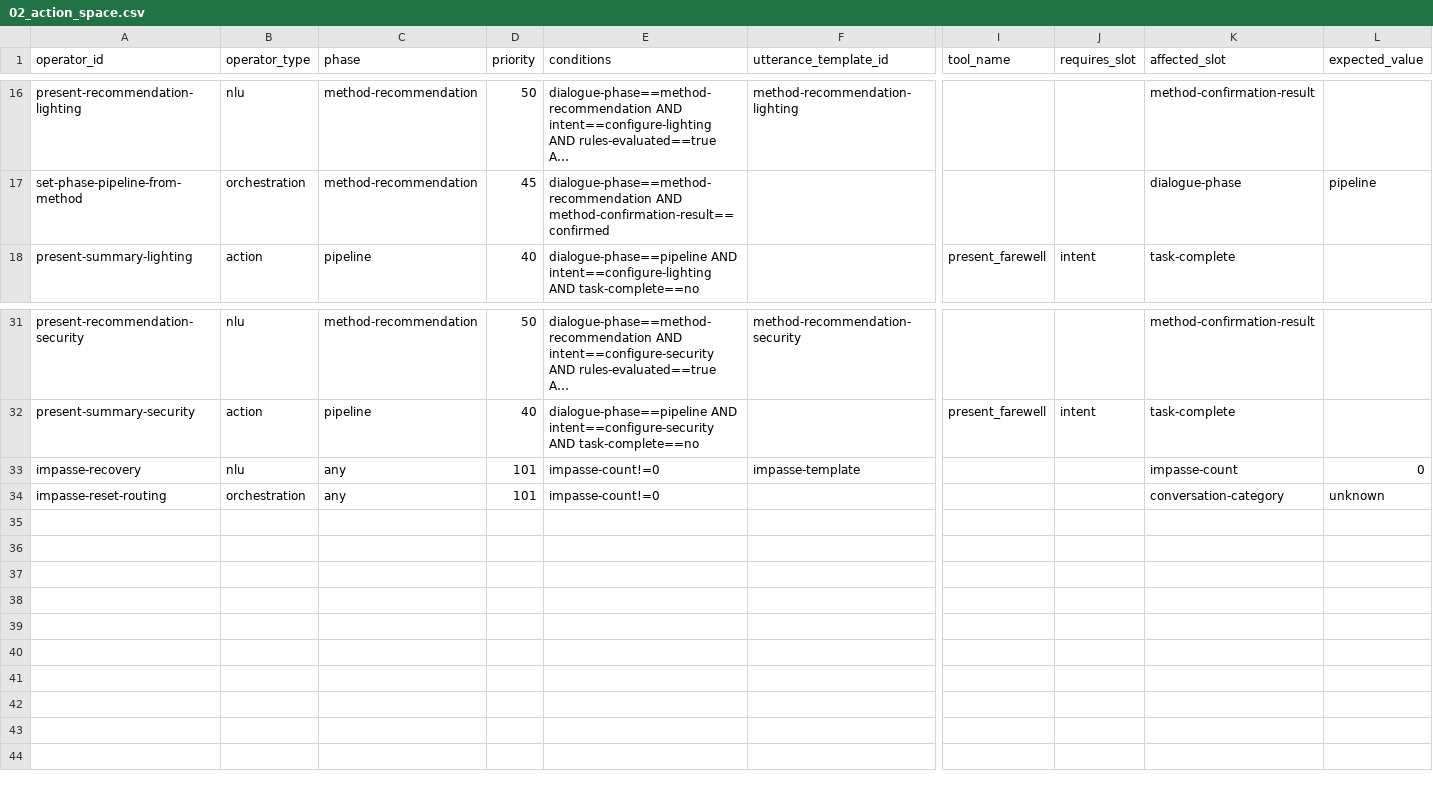
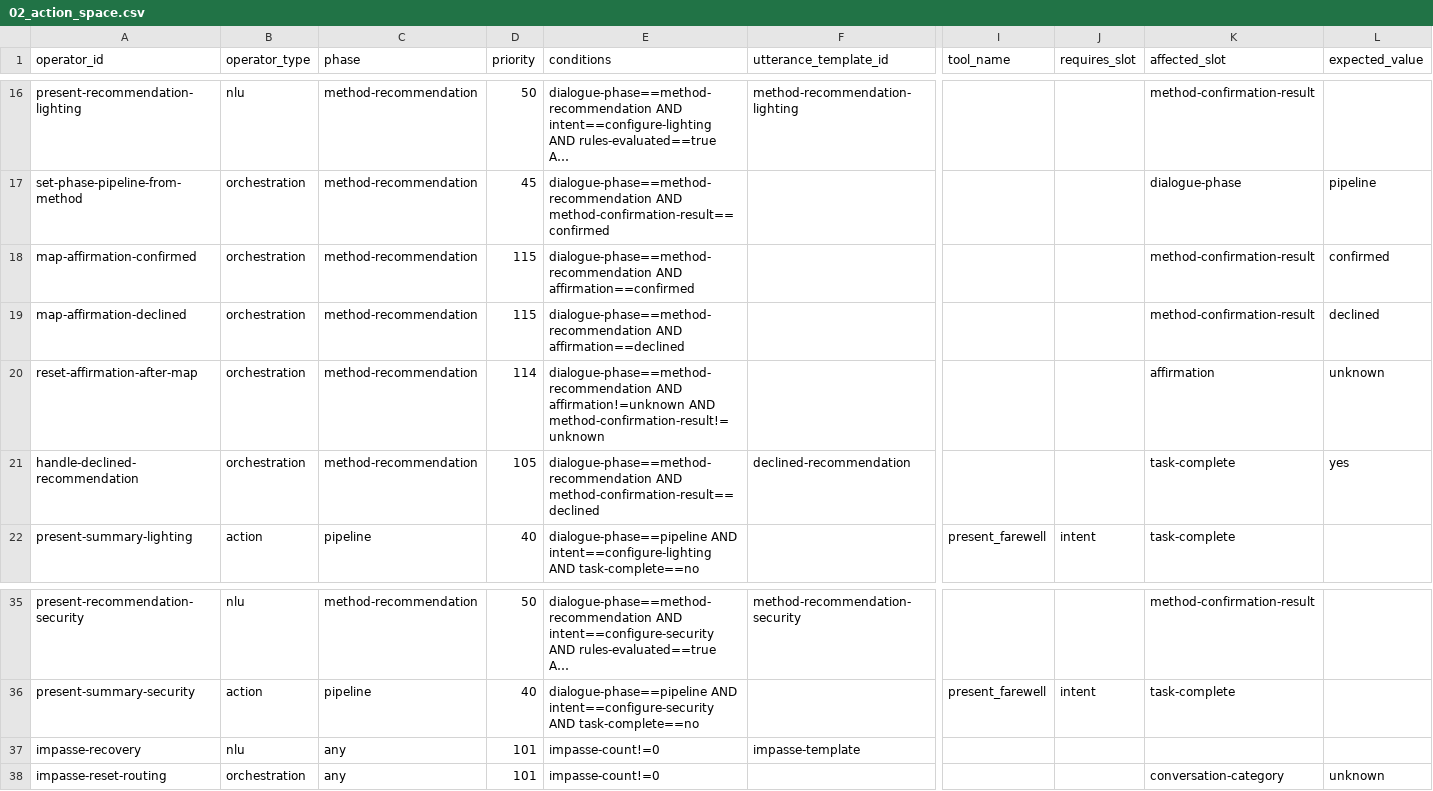
Before and after one commit to OkillA/truagent_smarthome_dspy, a CSV file: agent_config/02_action_space.csv, drawn as a sheet; only a part is shown, gaps mark what is left out; long unchanged cells end in …; addresses are those after the commit; rows hold the shown columns only; the diff names each change by its address in the sheet, - before the commit and + after, or states it on an @@ line.

Commit message:
Improve affirmation handling and add polite farewell for declined recommendations
- Updated CognitiveEngine to support messages in orchestration operators
- Added global affirmation mapping operators to handle confirmations during impasse
- Added 'declined-recommendation' template for a smoother exit
- Fixed impasse recovery logic to prevent slot theft

```diff
--- a/agent_config/02_action_space.csv
+++ b/agent_config/02_action_space.csv
+row 18: map-affirmation-confirmed | orchestration | method-recommendation | 115 | dialogue-phase==method-recommendation AND affirmation==confirmed |  |  |  | method-confirmation-result | confirmed
+row 19: map-affirmation-declined | orchestration | method-recommendation | 115 | dialogue-phase==method-recommendation AND affirmation==declined |  |  |  | method-confirmation-result | declined
+row 20: reset-affirmation-after-map | orchestration | method-recommendation | 114 | dialogue-phase==method-recommendation AND affirmation!=unknown AND method-confirmation-result!=unknown |  |  |  | affirmation | unknown
+row 21: handle-declined-recommendation | orchestration | method-recommendation | 105 | dialogue-phase==method-recommendation AND method-confirmation-result==declined | declined-recommendation |  |  | task-complete | yes
-K37 (affected_slot): impasse-count
+K37 (affected_slot): (empty)
-L37 (expected_value): 0
+L37 (expected_value): (empty)
```
Also changed, not shown: agent_config/05_utterance_encoder.csv, 2 other files.
